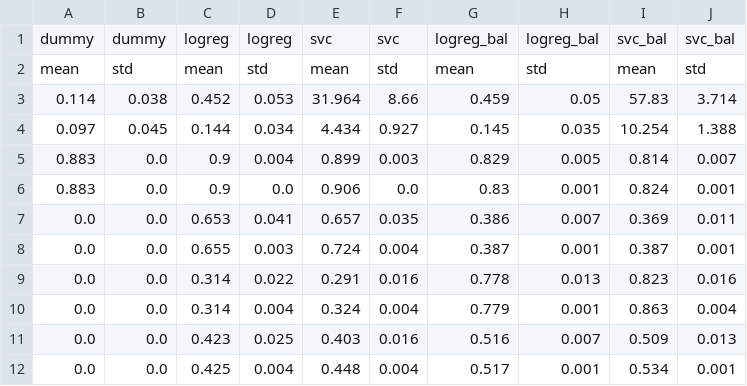
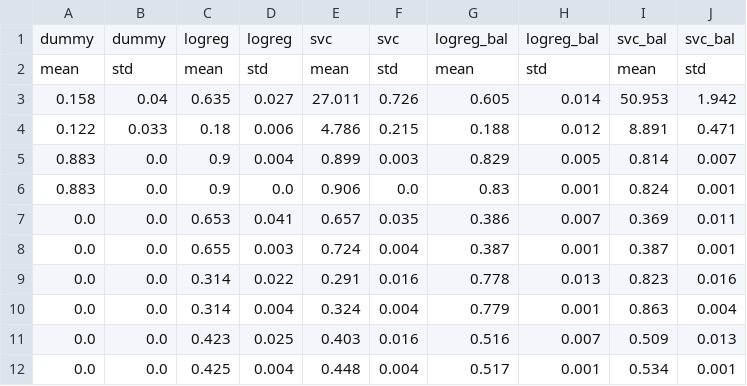
Before and after one commit to UBC-MDS/dsci_522_group_8_bank_marketing_project, a CSV file: results/metrics/model_selection_scores.csv (was data/model_scoring/model_selection_scores.csv), drawn as a sheet.

```diff
--- a/data/model_scoring/model_selection_scores.csv
+++ b/results/metrics/model_selection_scores.csv
@@ -2,4 +2,4 @@ dummy,dummy,logreg,logreg,svc,svc,logreg_bal,logreg_bal,svc_bal,svc_bal
 mean,std,mean,std,mean,std,mean,std,mean,std
-0.114,0.038,0.452,0.053,31.964,8.66,0.459,0.05,57.83,3.714
-0.097,0.045,0.144,0.034,4.434,0.927,0.145,0.035,10.254,1.388
+0.158,0.04,0.635,0.027,27.011,0.726,0.605,0.014,50.953,1.942
+0.122,0.033,0.18,0.006,4.786,0.215,0.188,0.012,8.891,0.471
 0.883,0.0,0.9,0.004,0.899,0.003,0.829,0.005,0.814,0.007
```
